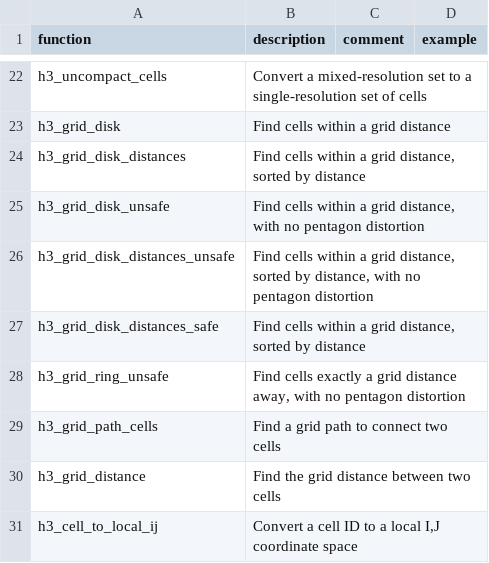
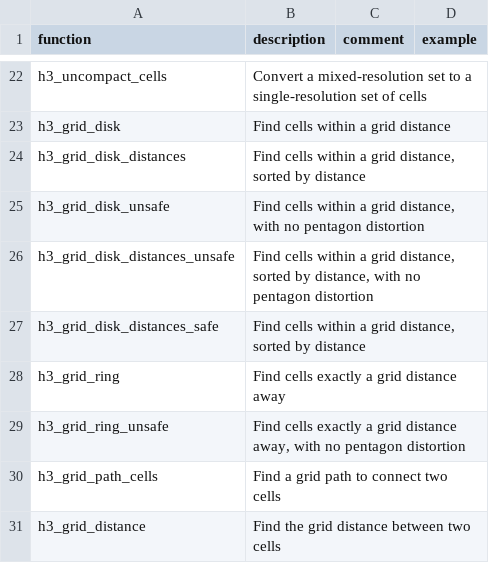
Before and after one commit to duckdb/community-extensions, a CSV file: extensions/h3/docs/function_descriptions.csv, drawn as a sheet; only a part is shown, gaps mark what is left out; the shorter side is filled out with more unchanged rows; the diff names each change by its address in the sheet, - before the commit and + after, or states it on an @@ line.

```diff
--- a/extensions/h3/docs/function_descriptions.csv
+++ b/extensions/h3/docs/function_descriptions.csv
+row 28: h3_grid_ring | Find cells exactly a grid distance away
```
Also changed, not shown: 1 other file.
